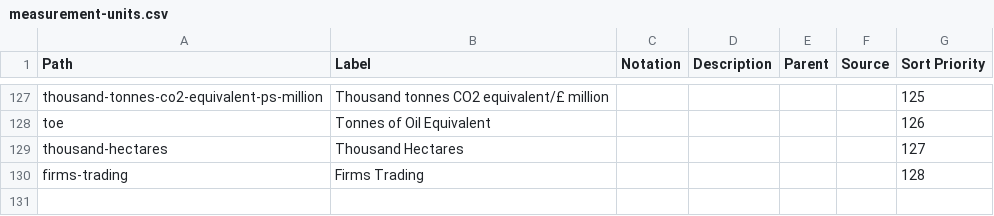
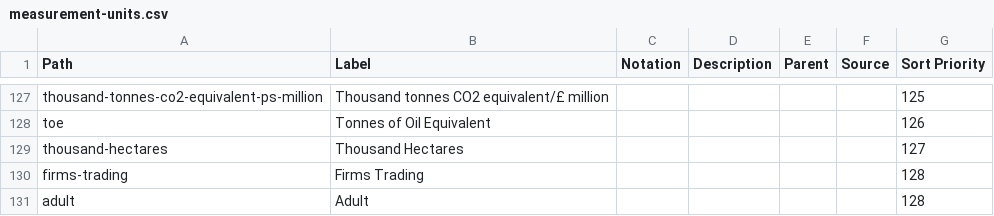
Before and after one commit to GSS-Cogs/ref_common, a CSV file: reference/codelists/measurement-units.csv, drawn as a sheet; only a part is shown, gaps mark what is left out; the diff names each change by its address in the sheet, - before the commit and + after, or states it on an @@ line.

Commit message:
Update measurement-units.csv

```diff
--- a/reference/codelists/measurement-units.csv
+++ b/reference/codelists/measurement-units.csv
+row 131: adult | Adult |  |  |  |  | 128
```
